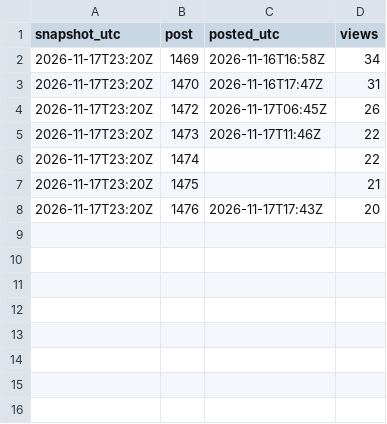
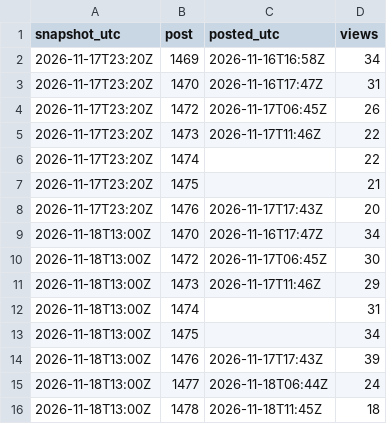
Before and after one commit to AlekDu11/whatif-invest, a CSV file: ads/telegram/data/post_views.csv, drawn as a sheet.

```diff
--- a/ads/telegram/data/post_views.csv
+++ b/ads/telegram/data/post_views.csv
@@ -8 +8,9 @@ snapshot_utc,post,posted_utc,views
 2026-11-17T23:20Z,1476,2026-11-17T17:43Z,20
+2026-11-18T13:00Z,1470,2026-11-16T17:47Z,34
+2026-11-18T13:00Z,1472,2026-11-17T06:45Z,30
+2026-11-18T13:00Z,1473,2026-11-17T11:46Z,29
+2026-11-18T13:00Z,1474,,31
+2026-11-18T13:00Z,1475,,34
+2026-11-18T13:00Z,1476,2026-11-17T17:43Z,39
+2026-11-18T13:00Z,1477,2026-11-18T06:44Z,24
+2026-11-18T13:00Z,1478,2026-11-18T11:45Z,18
```
Also changed, not shown: 1 other file.
